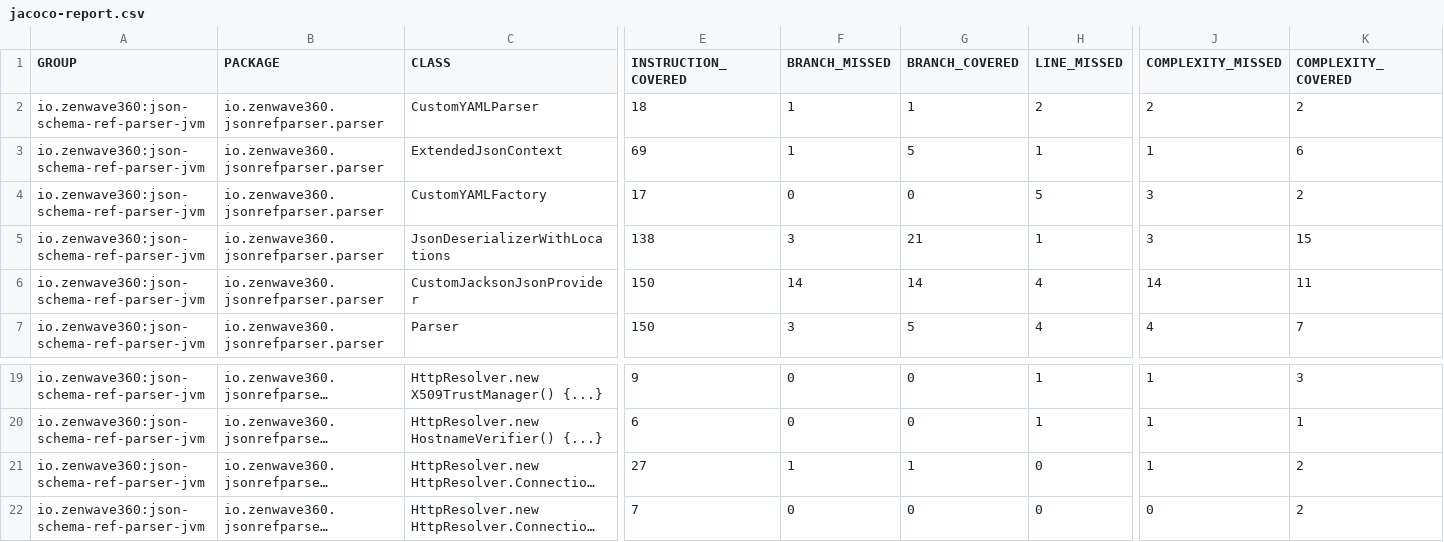
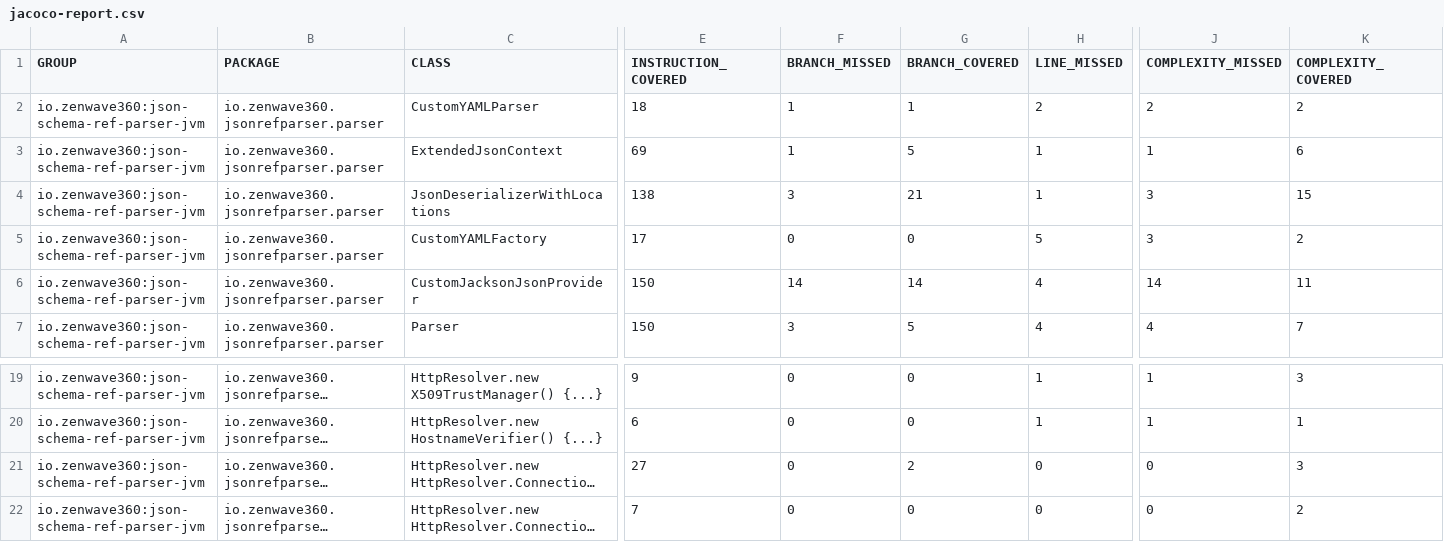
Before and after one commit to ZenWave360/json-schema-ref-parser-jvm, a CSV file: jacoco-report.csv, drawn as a sheet; only a part is shown, gaps mark what is left out; long unchanged cells end in …; the diff names each change by its address in the sheet, - before the commit and + after, or states it on an @@ line.

```diff
--- a/jacoco-report.csv
+++ b/jacoco-report.csv
@@ row 5 moved to row 4: io.zenwave360:json-schema-ref-parser-jvm @@
-F21 (BRANCH_MISSED): 1
+F21 (BRANCH_MISSED): 0
-G21 (BRANCH_COVERED): 1
+G21 (BRANCH_COVERED): 2
-J21 (COMPLEXITY_MISSED): 1
+J21 (COMPLEXITY_MISSED): 0
-K21 (COMPLEXITY_COVERED): 2
+K21 (COMPLEXITY_COVERED): 3
```
Also changed, not shown: jacoco/target/site/jacoco/jacoco.csv, 4 other files.
